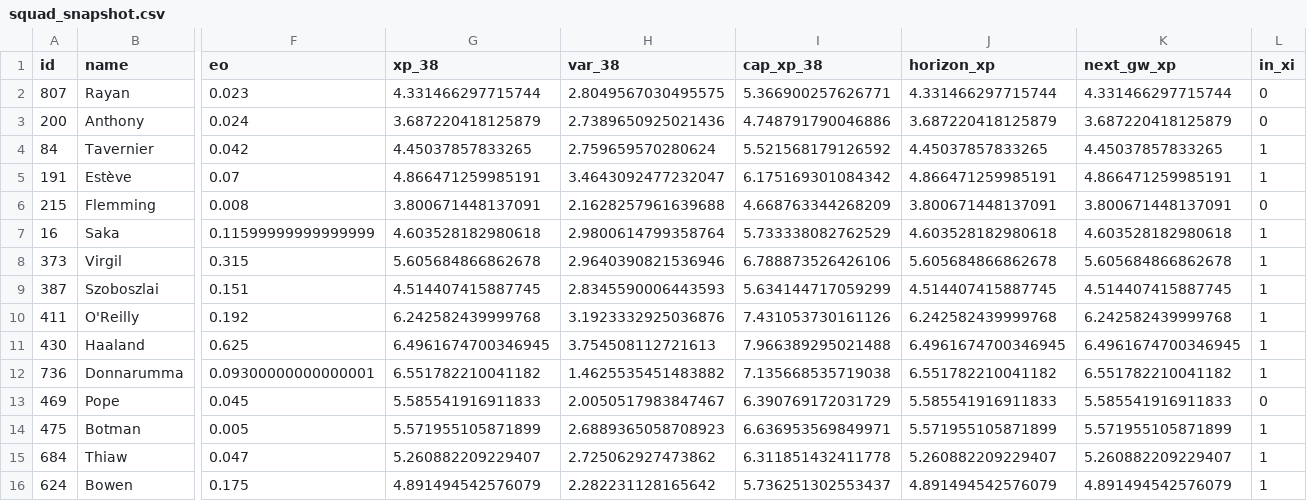
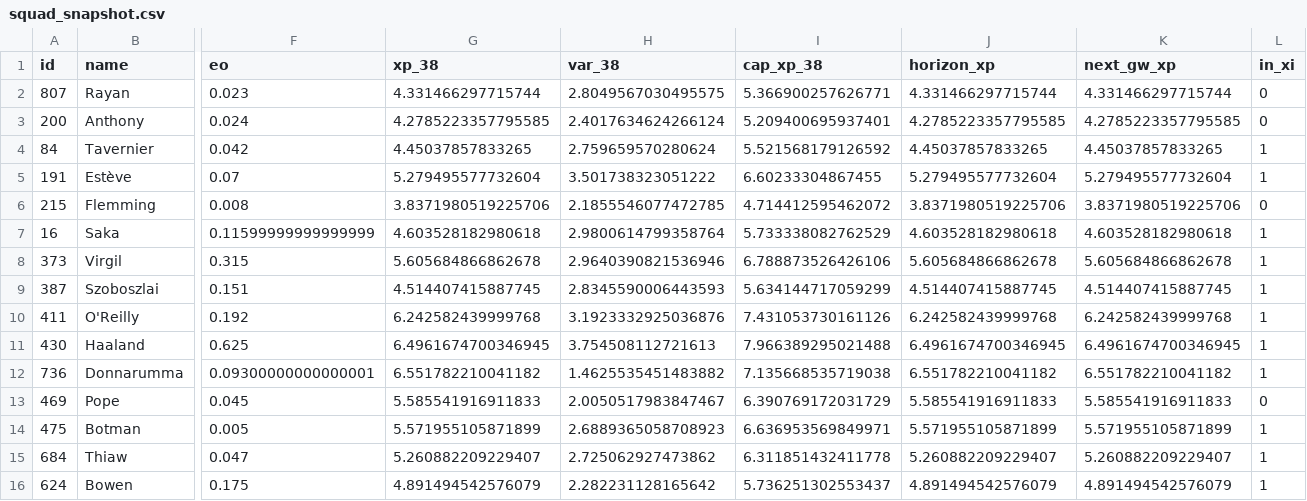
Before and after one commit to truong-tt/fpl-ml-manager, a CSV file: data/processed/squad_snapshot.csv, drawn as a sheet; only a part is shown, gaps mark what is left out; the diff names each change by its address in the sheet, - before the commit and + after, or states it on an @@ line.

```diff
--- a/data/processed/squad_snapshot.csv
+++ b/data/processed/squad_snapshot.csv
-G3 (xp_38): 3.687220418125879
+G3 (xp_38): 4.2785223357795585
-H3 (var_38): 2.7389650925021436
+H3 (var_38): 2.4017634624266124
-I3 (cap_xp_38): 4.748791790046886
+I3 (cap_xp_38): 5.209400695937401
-J3 (horizon_xp): 3.687220418125879
+J3 (horizon_xp): 4.2785223357795585
-K3 (next_gw_xp): 3.687220418125879
+K3 (next_gw_xp): 4.2785223357795585
-G5 (xp_38): 4.866471259985191
+G5 (xp_38): 5.279495577732604
-H5 (var_38): 3.4643092477232047
+H5 (var_38): 3.501738323051222
-I5 (cap_xp_38): 6.175169301084342
+I5 (cap_xp_38): 6.60233304867455
-J5 (horizon_xp): 4.866471259985191
+J5 (horizon_xp): 5.279495577732604
-K5 (next_gw_xp): 4.866471259985191
+K5 (next_gw_xp): 5.279495577732604
-G6 (xp_38): 3.800671448137091
+G6 (xp_38): 3.8371980519225706
-H6 (var_38): 2.1628257961639688
+H6 (var_38): 2.1855546077472785
-I6 (cap_xp_38): 4.668763344268209
+I6 (cap_xp_38): 4.714412595462072
-J6 (horizon_xp): 3.800671448137091
+J6 (horizon_xp): 3.8371980519225706
-K6 (next_gw_xp): 3.800671448137091
+K6 (next_gw_xp): 3.8371980519225706
```
Also changed, not shown: data/fixture_lambdas.csv, data/fixtures.csv, 4 other files.
